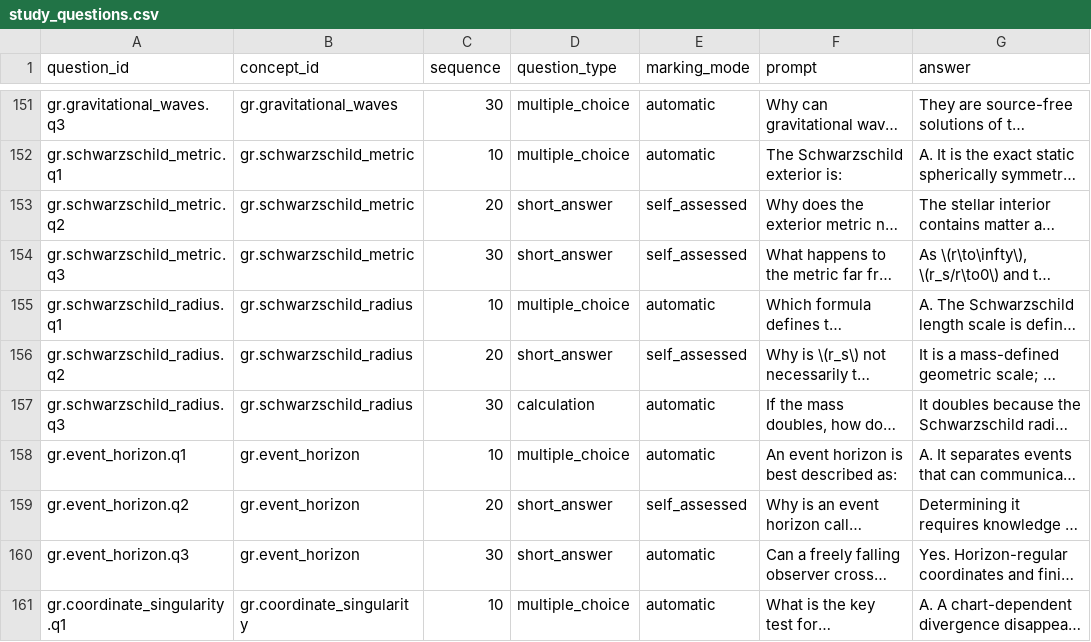
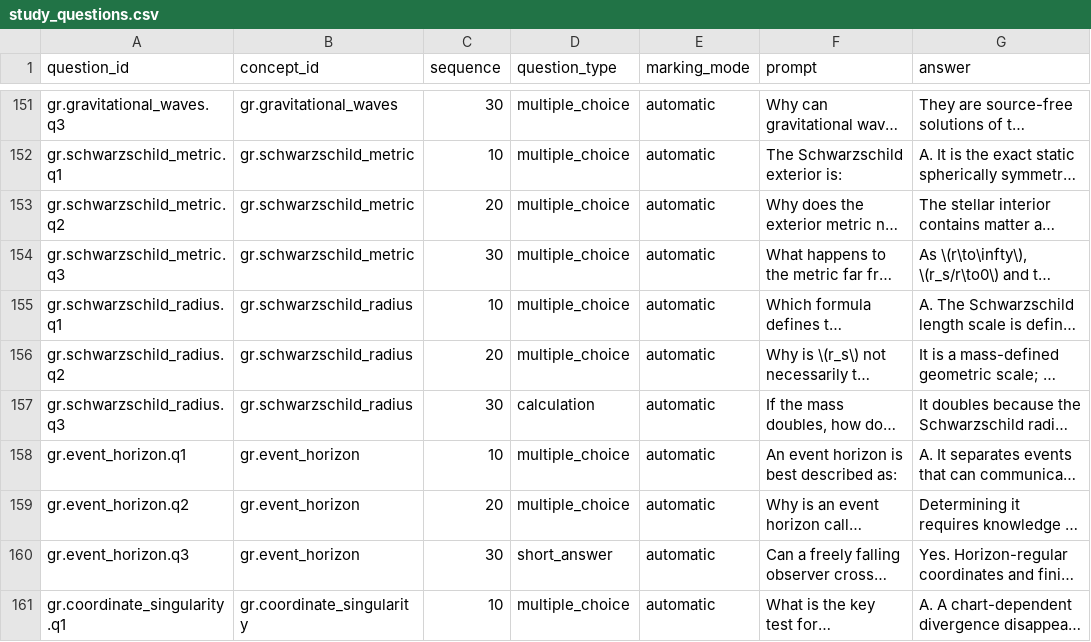
Before and after one commit to ipoole/sr-kg, a CSV file: domains/gr/data/study_questions.csv, drawn as a sheet; only a part is shown, gaps mark what is left out; long unchanged cells end in …; the diff covers the shown part only; the diff names each change by its address in the sheet, - before the commit and + after, or states it on an @@ line.

Commit message:
Convert GR-6 study questions and prepare preview 4.5.2
Add alternatives for 14 Schwarzschild and black-hole questions. Preserve every question ID and existing option; retain calculation types and worked feedback, and state the orbit and Birkhoff assumptions explicitly.

Complete the GR pass: 135 conversions in six module commits, all 224 GR questions automatically marked. All 537 MATHS, SR and GR questions now mark automatically. Record completion in issues and increment the preview patch version.

Validation: 720 unit tests passed; full and GR-only builds succeeded; all 135 converted cards passed desktop and phone checks for marking, unknown responses, legacy progress, real MathJax and reload persistence.

Release note: Preview: automatically marked study questions throughout GR, completing the three-domain question review.

```diff
--- a/domains/gr/data/study_questions.csv
+++ b/domains/gr/data/study_questions.csv
-D153:D154 (question_type): short_answer
+D153:D154 (question_type): multiple_choice
-E153:E154 (marking_mode): self_assessed
+E153:E154 (marking_mode): automatic
-D156 (question_type): short_answer
+D156 (question_type): multiple_choice
-E156 (marking_mode): self_assessed
+E156 (marking_mode): automatic
-D159 (question_type): short_answer
+D159 (question_type): multiple_choice
-E159 (marking_mode): self_assessed
+E159 (marking_mode): automatic
```
Also changed, not shown: 20 edited cells elsewhere in this file, 4 other files.
